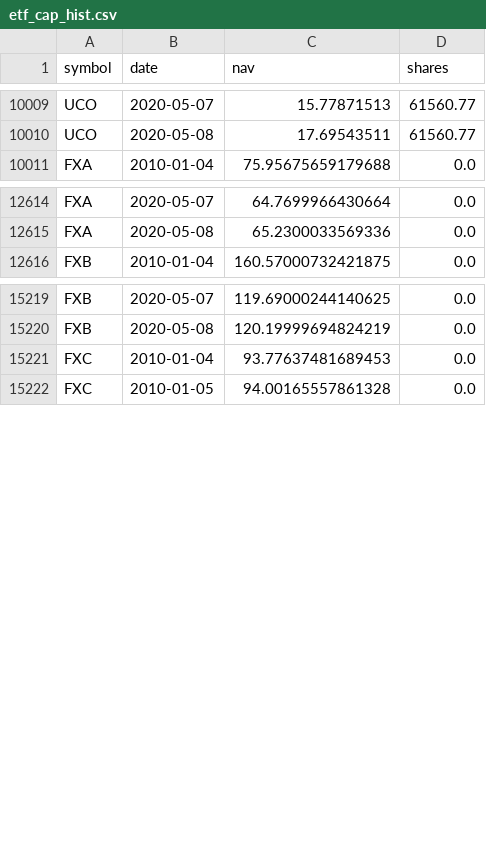
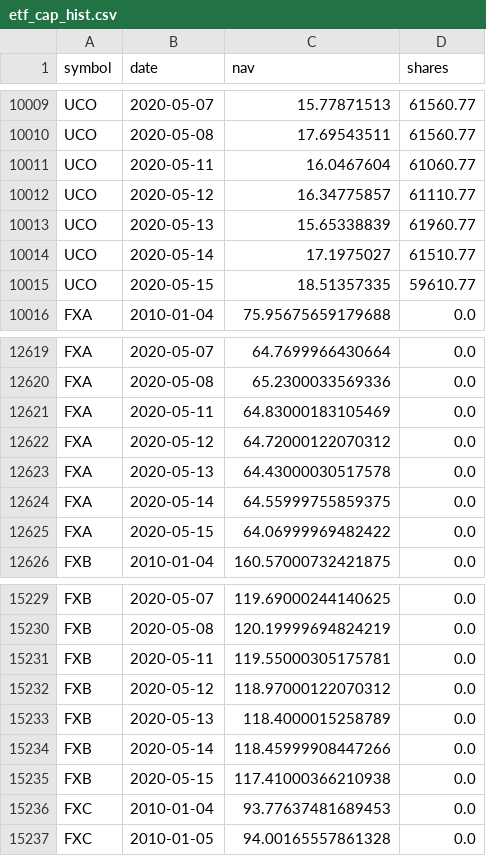
Before and after one commit to bgithub1/cme_open_interest, a CSV file: etf_cap_hist.csv, drawn as a sheet; only a part is shown, gaps mark what is left out; the diff covers the shown part only.

Commit message:
change to use barchartacs for some commodity values

```diff
--- a/etf_cap_hist.csv
+++ b/etf_cap_hist.csv
@@ -10010,2 +10010,7 @@ UCO,2020-05-07,15.77871513,61560.77
 UCO,2020-05-08,17.69543511,61560.77
+UCO,2020-05-11,16.0467604,61060.77
+UCO,2020-05-12,16.34775857,61110.77
+UCO,2020-05-13,15.65338839,61960.77
+UCO,2020-05-14,17.1975027,61510.77
+UCO,2020-05-15,18.51357335,59610.77
 FXA,2010-01-04,75.95675659179688,0.0
@@ -12615,2 +12620,7 @@ FXA,2020-05-07,64.7699966430664,0.0
 FXA,2020-05-08,65.2300033569336,0.0
+FXA,2020-05-11,64.83000183105469,0.0
+FXA,2020-05-12,64.72000122070312,0.0
+FXA,2020-05-13,64.43000030517578,0.0
+FXA,2020-05-14,64.55999755859375,0.0
+FXA,2020-05-15,64.06999969482422,0.0
 FXB,2010-01-04,160.57000732421875,0.0
@@ -15220,2 +15230,7 @@ FXB,2020-05-07,119.69000244140625,0.0
 FXB,2020-05-08,120.19999694824219,0.0
+FXB,2020-05-11,119.55000305175781,0.0
+FXB,2020-05-12,118.97000122070312,0.0
+FXB,2020-05-13,118.4000015258789,0.0
+FXB,2020-05-14,118.45999908447266,0.0
+FXB,2020-05-15,117.41000366210938,0.0
 FXC,2010-01-04,93.77637481689453,0.0
```
Also changed, not shown: 15 added rows elsewhere in this file, SLV_daily.csv, gld_daily.csv, 7 other files.
